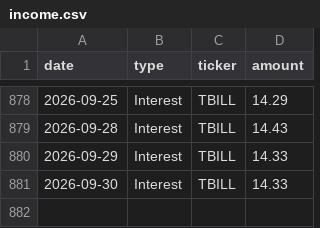
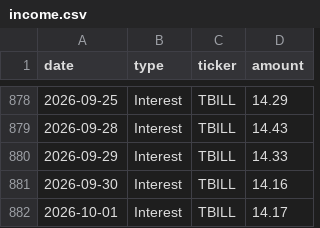
Before and after one commit to JamesKostohryz/trs-portfolio-feed, a CSV file: data/income.csv, drawn as a sheet; only a part is shown, gaps mark what is left out.

```diff
--- a/data/income.csv
+++ b/data/income.csv
@@ -880,2 +880,3 @@ date,type,ticker,amount
 2026-09-29,Interest,TBILL,14.33
-2026-09-30,Interest,TBILL,14.33
+2026-09-30,Interest,TBILL,14.16
+2026-10-01,Interest,TBILL,14.17
```
Also changed, not shown: data/dashboard.csv, data/income_history.csv, 3 other files.
